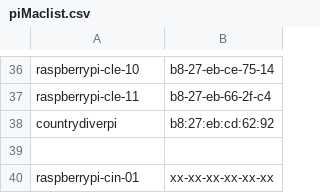
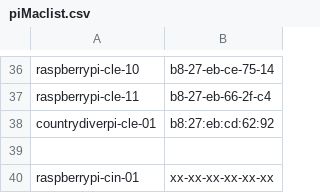
Before and after one commit to Azure/IoT-Pi-Day, a CSV file: Setting up the Raspberry Pi/MSFT Networking/piMaclist.csv, drawn as a sheet; only a part is shown, gaps mark what is left out.

Commit message:
Update piMaclist.csv

```diff
--- a/Setting up the Raspberry Pi/MSFT Networking/piMaclist.csv
+++ b/Setting up the Raspberry Pi/MSFT Networking/piMaclist.csv
@@ -37,3 +37,3 @@ raspberrypi-cle-10,b8-27-eb-ce-75-14
 raspberrypi-cle-11,b8-27-eb-66-2f-c4
-countrydiverpi,    b8:27:eb:cd:62:92
+countrydiverpi-cle-01,    b8:27:eb:cd:62:92
 ,
```
